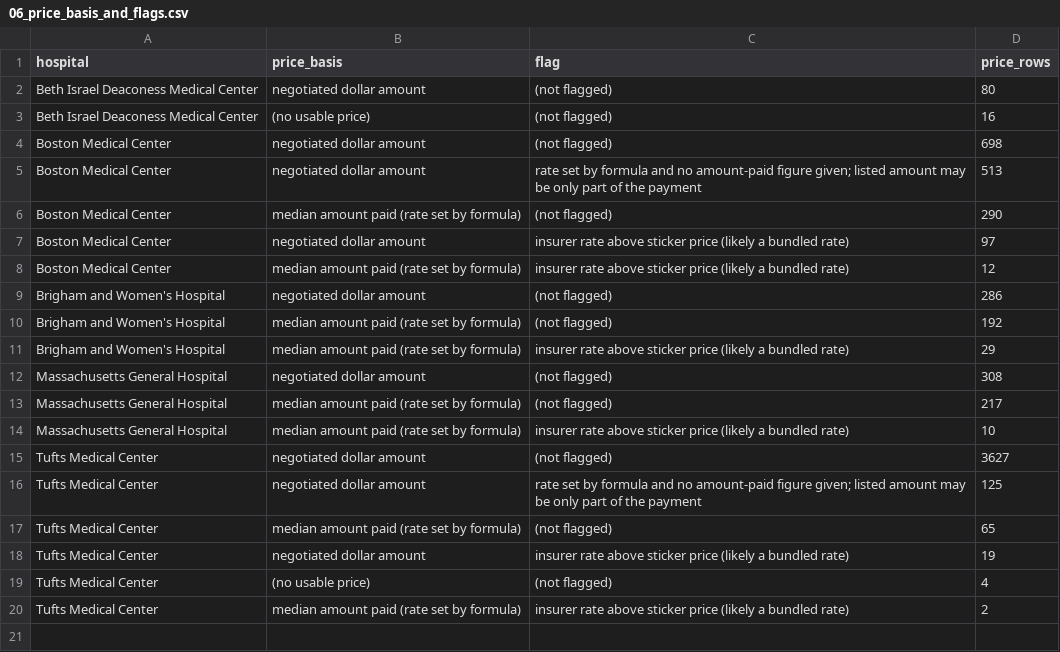
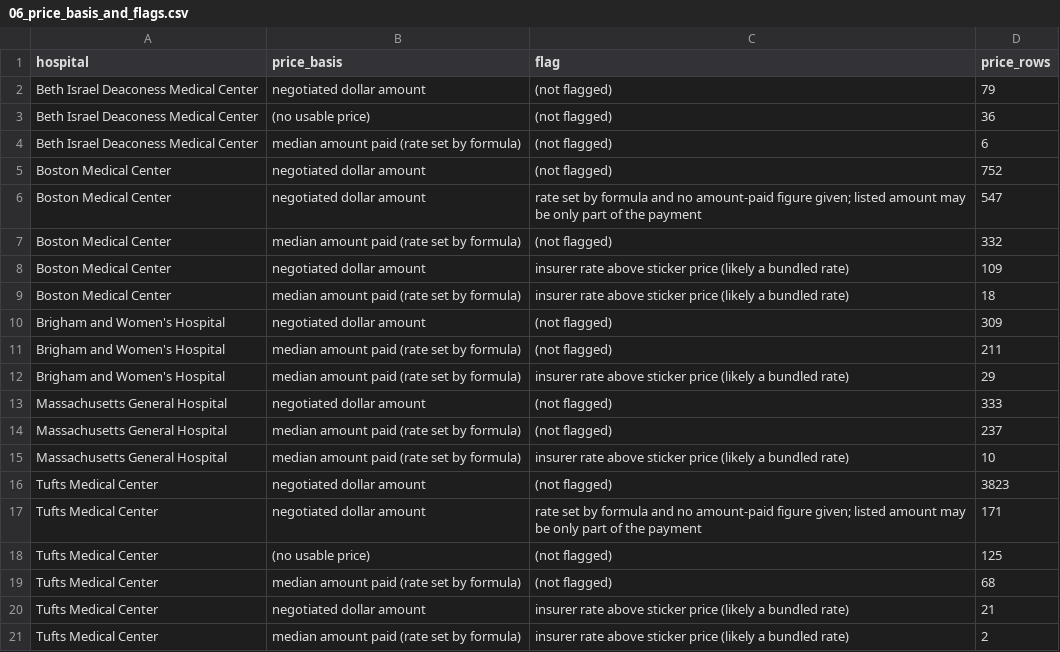
Before and after one commit to Shre0027/boston-hospital-price-explorer, a CSV file: analysis/results/06_price_basis_and_flags.csv, drawn as a sheet.

```diff
--- a/analysis/results/06_price_basis_and_flags.csv
+++ b/analysis/results/06_price_basis_and_flags.csv
@@ -1,20 +1,21 @@
 hospital,price_basis,flag,price_rows
-Beth Israel Deaconess Medical Center,negotiated dollar amount,(not flagged),80
-Beth Israel Deaconess Medical Center,(no usable price),(not flagged),16
-Boston Medical Center,negotiated dollar amount,(not flagged),698
-Boston Medical Center,negotiated dollar amount,rate set by formula and no amount-paid figure given; listed amount may be only part of the payment,513
-Boston Medical Center,median amount paid (rate set by formula),(not flagged),290
-Boston Medical Center,negotiated dollar amount,insurer rate above sticker price (likely a bundled rate),97
-Boston Medical Center,median amount paid (rate set by formula),insurer rate above sticker price (likely a bundled rate),12
-Brigham and Women's Hospital,negotiated dollar amount,(not flagged),286
-Brigham and Women's Hospital,median amount paid (rate set by formula),(not flagged),192
+Beth Israel Deaconess Medical Center,negotiated dollar amount,(not flagged),79
+Beth Israel Deaconess Medical Center,(no usable price),(not flagged),36
+Beth Israel Deaconess Medical Center,median amount paid (rate set by formula),(not flagged),6
+Boston Medical Center,negotiated dollar amount,(not flagged),752
+Boston Medical Center,negotiated dollar amount,rate set by formula and no amount-paid figure given; listed amount may be only part of the payment,547
+Boston Medical Center,median amount paid (rate set by formula),(not flagged),332
+Boston Medical Center,negotiated dollar amount,insurer rate above sticker price (likely a bundled rate),109
+Boston Medical Center,median amount paid (rate set by formula),insurer rate above sticker price (likely a bundled rate),18
+Brigham and Women's Hospital,negotiated dollar amount,(not flagged),309
+Brigham and Women's Hospital,median amount paid (rate set by formula),(not flagged),211
 Brigham and Women's Hospital,median amount paid (rate set by formula),insurer rate above sticker price (likely a bundled rate),29
-Massachusetts General Hospital,negotiated dollar amount,(not flagged),308
-Massachusetts General Hospital,median amount paid (rate set by formula),(not flagged),217
+Massachusetts General Hospital,negotiated dollar amount,(not flagged),333
+Massachusetts General Hospital,median amount paid (rate set by formula),(not flagged),237
 Massachusetts General Hospital,median amount paid (rate set by formula),insurer rate above sticker price (likely a bundled rate),10
-Tufts Medical Center,negotiated dollar amount,(not flagged),3627
-Tufts Medical Center,negotiated dollar amount,rate set by formula and no amount-paid figure given; listed amount may be only part of the payment,125
-Tufts Medical Center,median amount paid (rate set by formula),(not flagged),65
-Tufts Medical Center,negotiated dollar amount,insurer rate above sticker price (likely a bundled rate),19
-Tufts Medical Center,(no usable price),(not flagged),4
+Tufts Medical Center,negotiated dollar amount,(not flagged),3823
+Tufts Medical Center,negotiated dollar amount,rate set by formula and no amount-paid figure given; listed amount may be only part of the payment,171
+Tufts Medical Center,(no usable price),(not flagged),125
+Tufts Medical Center,median amount paid (rate set by formula),(not flagged),68
+Tufts Medical Center,negotiated dollar amount,insurer rate above sticker price (likely a bundled rate),21
 Tufts Medical Center,median amount paid (rate set by formula),insurer rate above sticker price (likely a bundled rate),2
```
Also changed, not shown: analysis/results/01_hospital_overview.csv, analysis/results/02_price_gap_by_procedure.csv, 16 other files.
